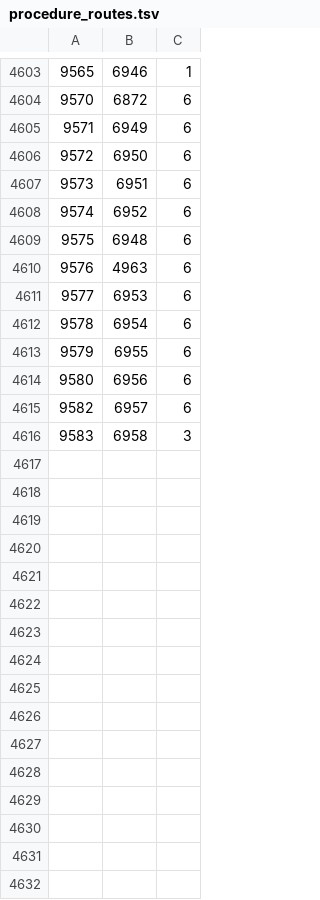
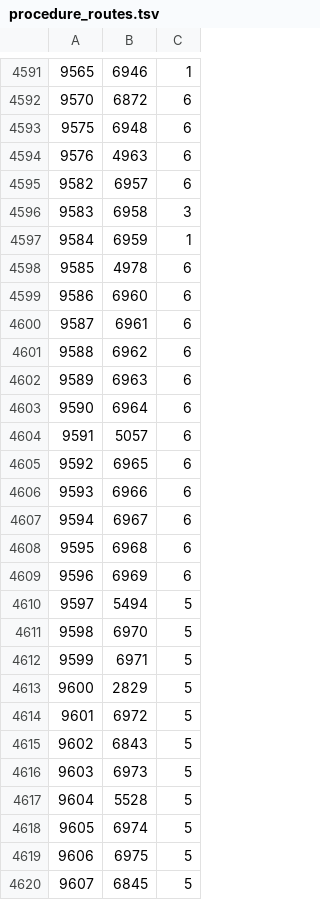
Before and after one commit to ukparliament/procedure-parsing, a TSV file: db/data/procedure_routes.tsv, drawn as a sheet; only a part is shown, gaps mark what is left out; removed rows and columns are numbered as before the commit, all else as after; the diff covers the shown part only; the diff names each change by its address in the sheet, - before the commit and + after, or states it on an @@ line.

```diff
--- a/db/data/procedure_routes.tsv
+++ b/db/data/procedure_routes.tsv
-row 4605: 9571 | 6949 | 6
-row 4606: 9572 | 6950 | 6
-row 4607: 9573 | 6951 | 6
-row 4608: 9574 | 6952 | 6
-row 4611: 9577 | 6953 | 6
-row 4612: 9578 | 6954 | 6
-row 4613: 9579 | 6955 | 6
-row 4614: 9580 | 6956 | 6
+row 4597: 9584 | 6959 | 1
+row 4598: 9585 | 4978 | 6
+row 4599: 9586 | 6960 | 6
+row 4600: 9587 | 6961 | 6
+row 4601: 9588 | 6962 | 6
+row 4602: 9589 | 6963 | 6
+row 4603: 9590 | 6964 | 6
+row 4604: 9591 | 5057 | 6
+row 4605: 9592 | 6965 | 6
+row 4606: 9593 | 6966 | 6
+row 4607: 9594 | 6967 | 6
+row 4608: 9595 | 6968 | 6
+row 4609: 9596 | 6969 | 6
+row 4610: 9597 | 5494 | 5
+row 4611: 9598 | 6970 | 5
+row 4612: 9599 | 6971 | 5
+row 4613: 9600 | 2829 | 5
+row 4614: 9601 | 6972 | 5
+row 4615: 9602 | 6843 | 5
+row 4616: 9603 | 6973 | 5
+row 4617: 9604 | 5528 | 5
+row 4618: 9605 | 6974 | 5
+row 4619: 9606 | 6975 | 5
+row 4620: 9607 | 6845 | 5
```
Also changed, not shown: 3 added rows and 12 removed rows elsewhere in this file, db/data/procedures.tsv, db/data/routes.tsv, 1 other file.
